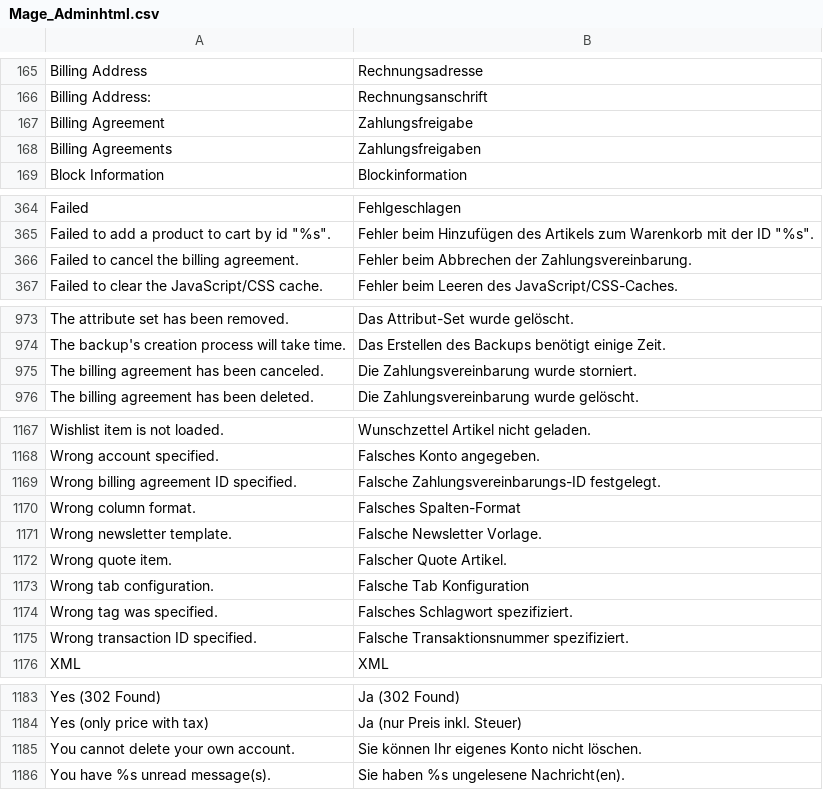
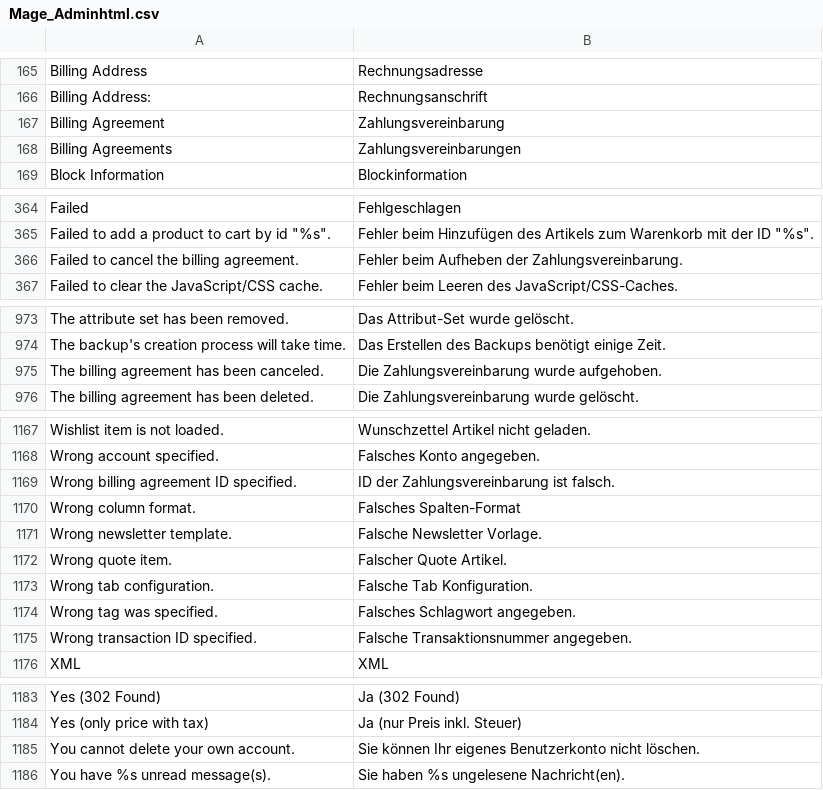
Before and after one commit to riconeitzel/German_LocalePack_de_DE, a CSV file: app/locale/de_DE/Mage_Adminhtml.csv, drawn as a sheet; only a part is shown, gaps mark what is left out.

```diff
--- a/app/locale/de_DE/Mage_Adminhtml.csv
+++ b/app/locale/de_DE/Mage_Adminhtml.csv
@@ -166,4 +166,4 @@
 "Billing Address: ","Rechnungsanschrift"
-"Billing Agreement","Zahlungsfreigabe"
-"Billing Agreements","Zahlungsfreigaben"
+"Billing Agreement","Zahlungsvereinbarung"
+"Billing Agreements","Zahlungsvereinbarungen"
 "Block Information","Blockinformation"
@@ -365,3 +365,3 @@
 "Failed to add a product to cart by id ""%s"".","Fehler beim Hinzufügen des Artikels zum Warenkorb mit der ID ""%s""."
-"Failed to cancel the billing agreement.","Fehler beim Abbrechen der Zahlungsvereinbarung."
+"Failed to cancel the billing agreement.","Fehler beim Aufheben der Zahlungsvereinbarung."
 "Failed to clear the JavaScript/CSS cache.","Fehler beim Leeren des JavaScript/CSS-Caches."
@@ -974,3 +974,3 @@
 "The backup's creation process will take time.","Das Erstellen des Backups benötigt einige Zeit."
-"The billing agreement has been canceled.","Die Zahlungsvereinbarung wurde storniert."
+"The billing agreement has been canceled.","Die Zahlungsvereinbarung wurde aufgehoben."
 "The billing agreement has been deleted.","Die Zahlungsvereinbarung wurde gelöscht."
@@ -1168,3 +1168,3 @@
 "Wrong account specified.","Falsches Konto angegeben."
-"Wrong billing agreement ID specified.","Falsche Zahlungsvereinbarungs-ID festgelegt."
+"Wrong billing agreement ID specified.","ID der Zahlungsvereinbarung ist falsch."
 "Wrong column format.","Falsches Spalten-Format"
@@ -1172,5 +1172,5 @@
 "Wrong quote item.","Falscher Quote Artikel."
-"Wrong tab configuration.","Falsche Tab Konfiguration"
-"Wrong tag was specified.","Falsches Schlagwort spezifiziert."
-"Wrong transaction ID specified.","Falsche Transaktionsnummer spezifiziert."
+"Wrong tab configuration.","Falsche Tab Konfiguration."
+"Wrong tag was specified.","Falsches Schlagwort angegeben."
+"Wrong transaction ID specified.","Falsche Transaktionsnummer angegeben."
 "XML","XML"
@@ -1184,3 +1184,3 @@
 "Yes (only price with tax)","Ja (nur Preis inkl. Steuer)"
-"You cannot delete your own account.","Sie können Ihr eigenes Konto nicht löschen."
+"You cannot delete your own account.","Sie können Ihr eigenes Benutzerkonto nicht löschen."
 "You have %s unread message(s).","Sie haben %s ungelesene Nachricht(en)."
```
Also changed, not shown: app/locale/de_DE/Mage_Catalog.csv, app/locale/de_DE/Mage_Checkout.csv, 8 other files.
